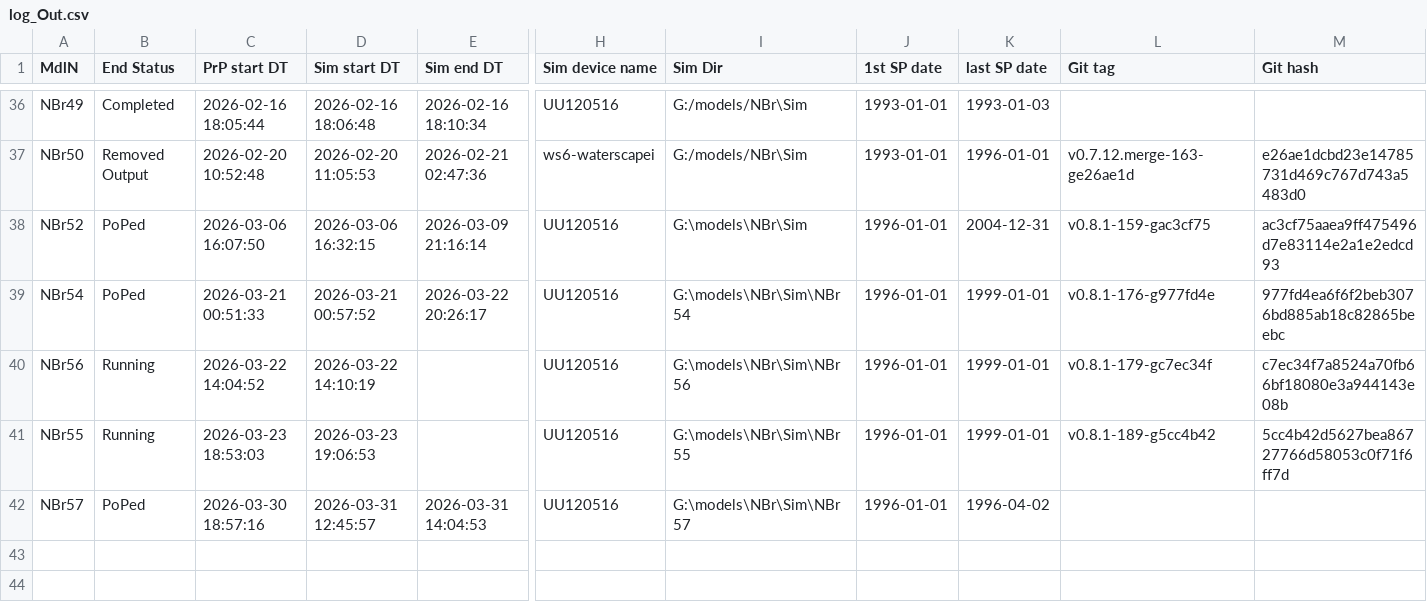
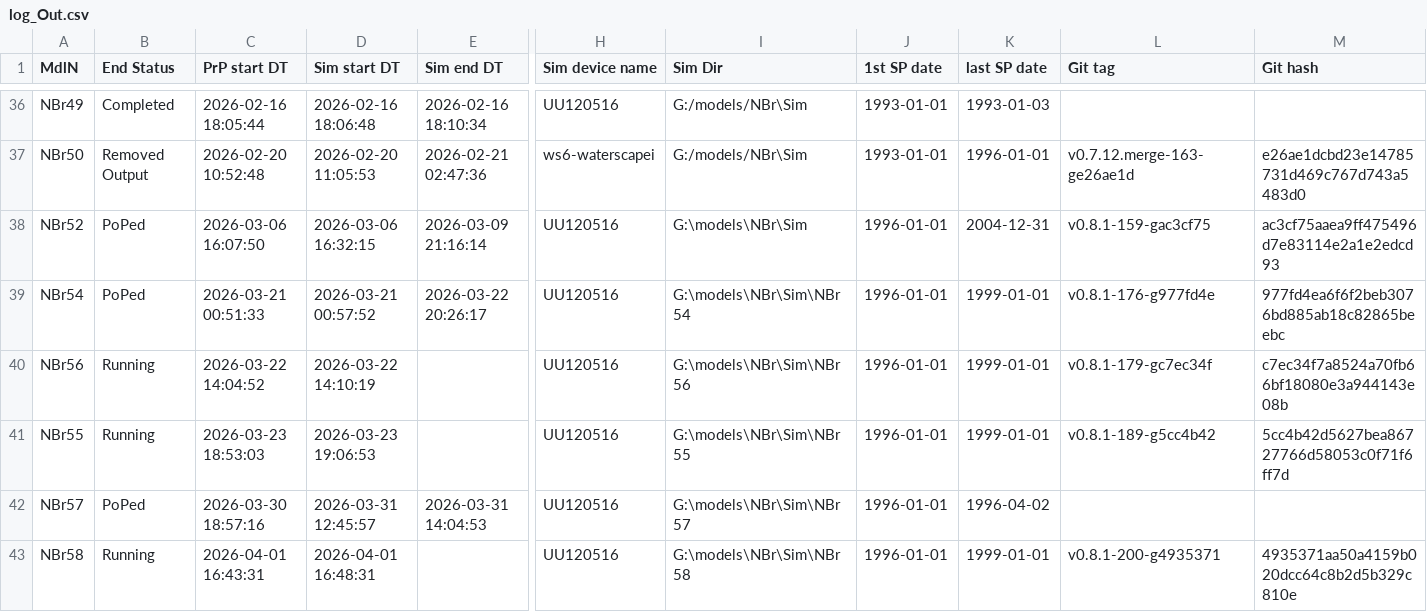
Before and after one commit to Ydrolog/WS_Mdl, a CSV file: Mng/log_Out.csv, drawn as a sheet; only a part is shown, gaps mark what is left out; rows hold the shown columns only; the diff names each change by its address in the sheet, - before the commit and + after, or states it on an @@ line.

```diff
--- a/Mng/log_Out.csv
+++ b/Mng/log_Out.csv
+row 43: NBr58 | Running | 2026-04-01 16:43:31 | 2026-04-01 16:48:31 |  | UU120516 | G:\models\NBr\Sim\NBr58 | 1996-01-01 | 1999-01-01 | v0.8.1-200-g4935371 | 4935371aa50a4159b020dcc64c8b2d5b329c810e
```
Also changed, not shown: Mng/log_Cfg.csv, 10 other files.
